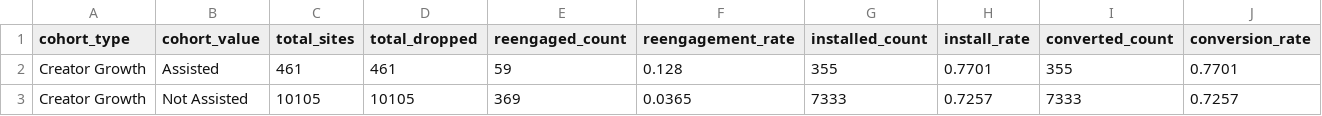
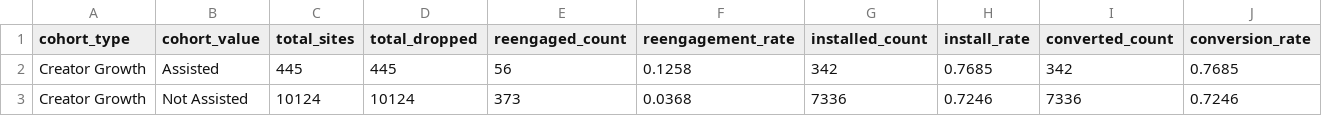
Before and after one commit to asmith-cmyk/dropped-onboards-analysis, a CSV file: outputs/creator_growth_analysis.csv, drawn as a sheet; only a part is shown; the diff covers the shown part only; the diff names each change by its address in the sheet, - before the commit and + after, or states it on an @@ line.

```diff
--- a/outputs/creator_growth_analysis.csv
+++ b/outputs/creator_growth_analysis.csv
-C2 (total_sites): 461
+C2 (total_sites): 445
-D2 (total_dropped): 461
+D2 (total_dropped): 445
-E2 (reengaged_count): 59
+E2 (reengaged_count): 56
-F2 (reengagement_rate): 0.128
+F2 (reengagement_rate): 0.1258
-G2 (installed_count): 355
+G2 (installed_count): 342
-H2 (install_rate): 0.7701
+H2 (install_rate): 0.7685
-I2 (converted_count): 355
+I2 (converted_count): 342
-J2 (conversion_rate): 0.7701
+J2 (conversion_rate): 0.7685
-C3 (total_sites): 10105
+C3 (total_sites): 10124
-D3 (total_dropped): 10105
+D3 (total_dropped): 10124
-E3 (reengaged_count): 369
+E3 (reengaged_count): 373
-F3 (reengagement_rate): 0.0365
+F3 (reengagement_rate): 0.0368
-G3 (installed_count): 7333
+G3 (installed_count): 7336
-H3 (install_rate): 0.7257
+H3 (install_rate): 0.7246
-I3 (converted_count): 7333
+I3 (converted_count): 7336
-J3 (conversion_rate): 0.7257
+J3 (conversion_rate): 0.7246
```
Also changed, not shown: 1 edited cell elsewhere in this file, outputs/cadence_analysis.csv, outputs/cancellation_reason_analysis.csv, 6 other files.
